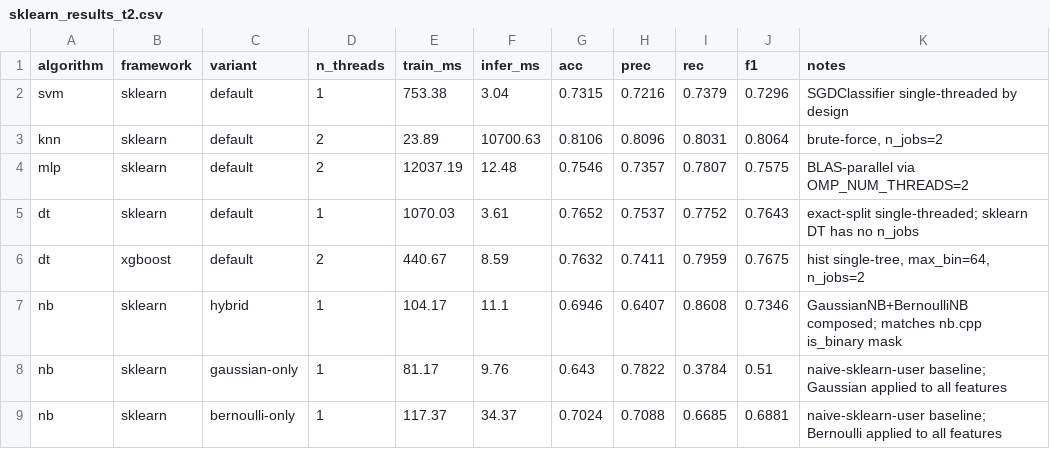
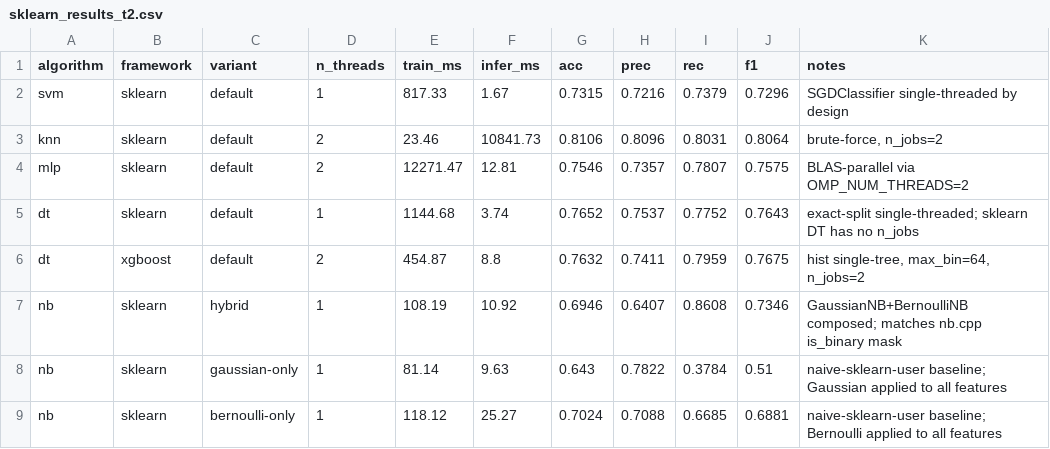
Before and after one commit to ehuang996/EE451-Final-Project, a CSV file: results/sklearn_results_t2.csv, drawn as a sheet.

```diff
--- a/results/sklearn_results_t2.csv
+++ b/results/sklearn_results_t2.csv
@@ -1,9 +1,9 @@
 algorithm,framework,variant,n_threads,train_ms,infer_ms,acc,prec,rec,f1,notes
-svm,sklearn,default,1,753.38,3.04,0.7315,0.7216,0.7379,0.7296,SGDClassifier single-threaded by design
-knn,sklearn,default,2,23.89,10700.63,0.8106,0.8096,0.8031,0.8064,"brute-force, n_jobs=2"
-mlp,sklearn,default,2,12037.19,12.48,0.7546,0.7357,0.7807,0.7575,BLAS-parallel via OMP_NUM_THREADS=2
-dt,sklearn,default,1,1070.03,3.61,0.7652,0.7537,0.7752,0.7643,exact-split single-threaded; sklearn DT has no n_jobs
-dt,xgboost,default,2,440.67,8.59,0.7632,0.7411,0.7959,0.7675,"hist single-tree, max_bin=64, n_jobs=2"
-nb,sklearn,hybrid,1,104.17,11.1,0.6946,0.6407,0.8608,0.7346,GaussianNB+BernoulliNB composed; matches nb.cpp is_binary mask
-nb,sklearn,gaussian-only,1,81.17,9.76,0.643,0.7822,0.3784,0.51,naive-sklearn-user baseline; Gaussian applied to all features
-nb,sklearn,bernoulli-only,1,117.37,34.37,0.7024,0.7088,0.6685,0.6881,naive-sklearn-user baseline; Bernoulli applied to all features
+svm,sklearn,default,1,817.33,1.67,0.7315,0.7216,0.7379,0.7296,SGDClassifier single-threaded by design
+knn,sklearn,default,2,23.46,10841.73,0.8106,0.8096,0.8031,0.8064,"brute-force, n_jobs=2"
+mlp,sklearn,default,2,12271.47,12.81,0.7546,0.7357,0.7807,0.7575,BLAS-parallel via OMP_NUM_THREADS=2
+dt,sklearn,default,1,1144.68,3.74,0.7652,0.7537,0.7752,0.7643,exact-split single-threaded; sklearn DT has no n_jobs
+dt,xgboost,default,2,454.87,8.8,0.7632,0.7411,0.7959,0.7675,"hist single-tree, max_bin=64, n_jobs=2"
+nb,sklearn,hybrid,1,108.19,10.92,0.6946,0.6407,0.8608,0.7346,GaussianNB+BernoulliNB composed; matches nb.cpp is_binary mask
+nb,sklearn,gaussian-only,1,81.14,9.63,0.643,0.7822,0.3784,0.51,naive-sklearn-user baseline; Gaussian applied to all features
+nb,sklearn,bernoulli-only,1,118.12,25.27,0.7024,0.7088,0.6685,0.6881,naive-sklearn-user baseline; Bernoulli applied to all features
```
Also changed, not shown: results/sklearn_results_t1.csv, results/sklearn_results_t4.csv, 15 other files.
